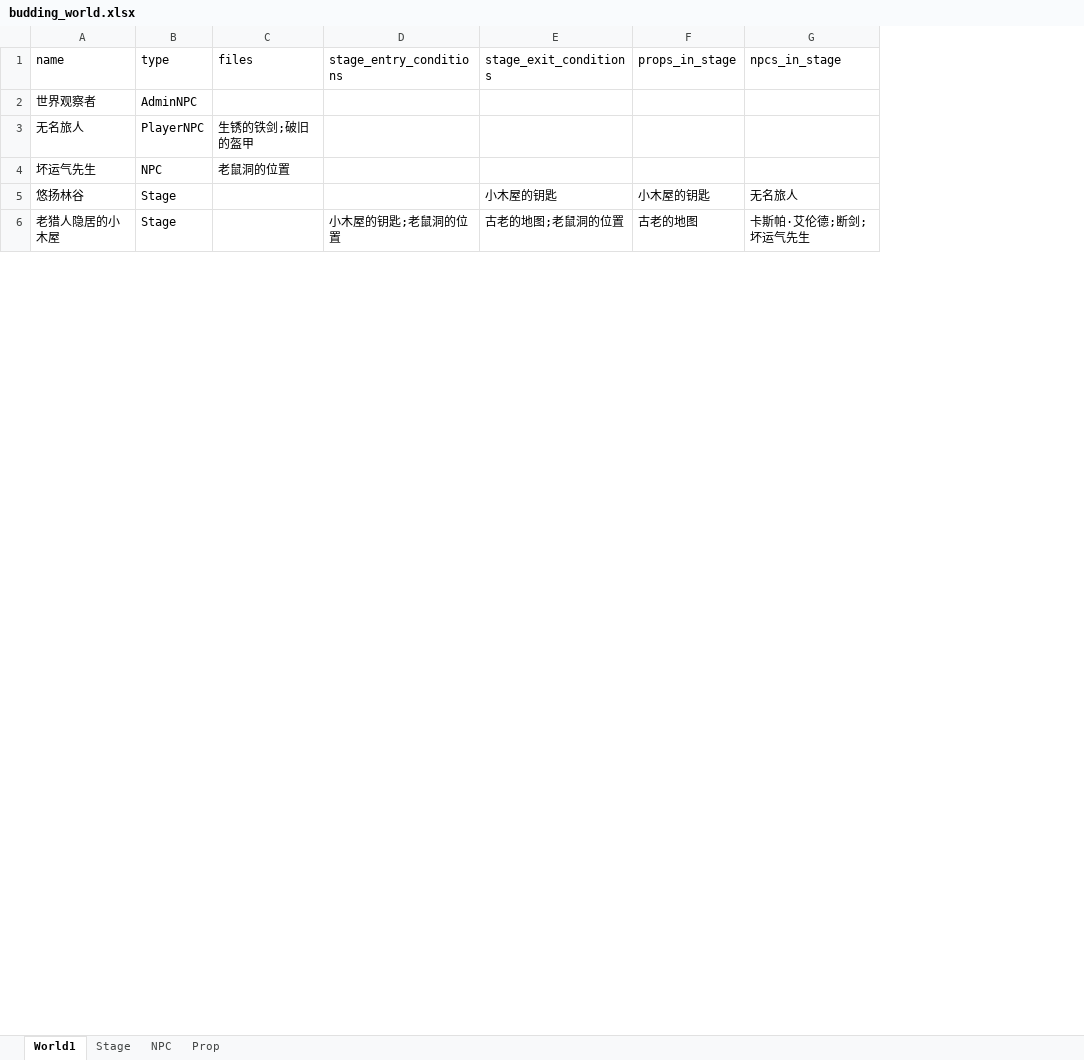
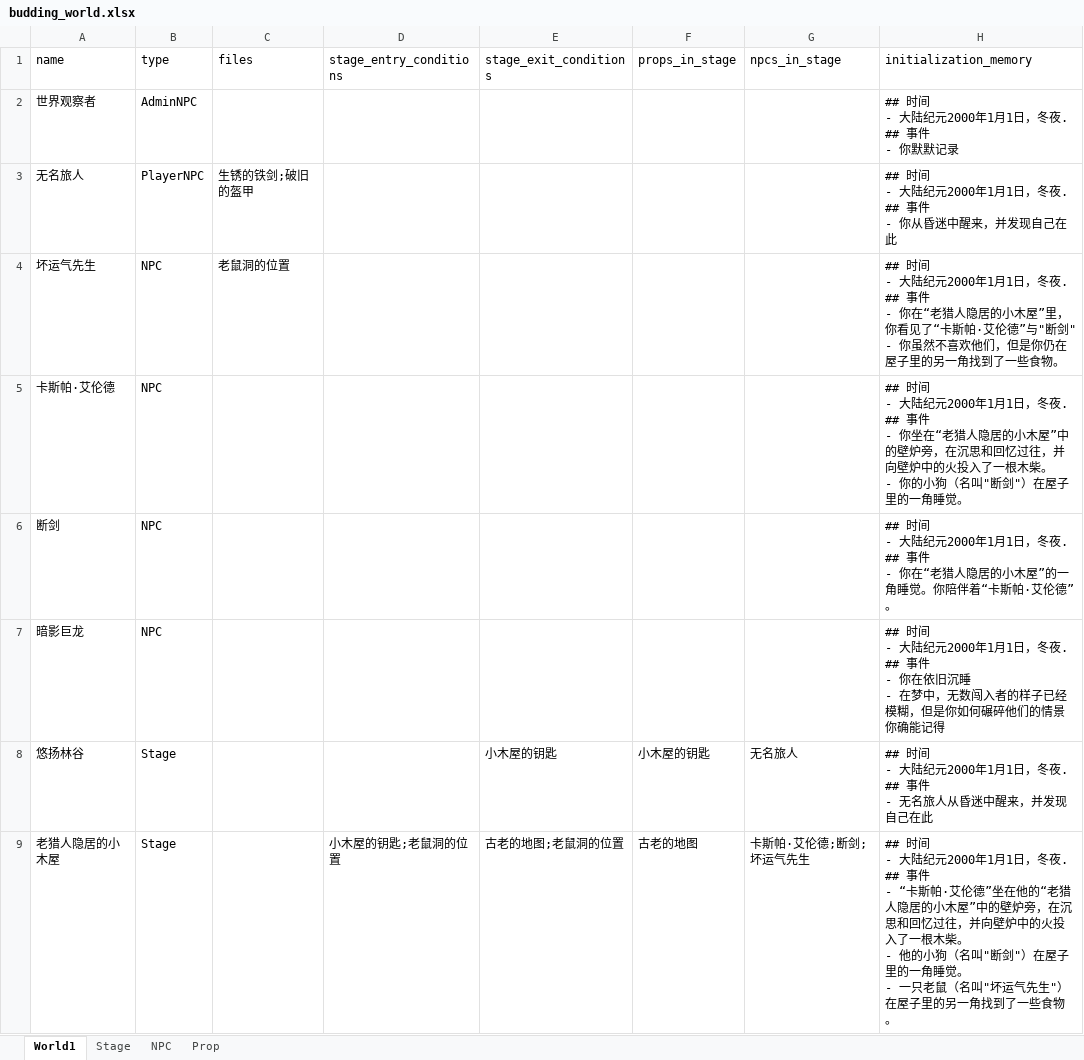
Before and after one commit to yanghanggit/ai-rpg, an Excel workbook: budding_world/budding_world.xlsx, sheet World1, drawn as a sheet; only a part is shown; values as stored, in another font and other column widths than the file's, no borders; ↵ is a line break in a cell; the diff names each change by its address in the sheet, - before the commit and + after, or states it on an @@ line.

```diff
--- a/budding_world/budding_world.xlsx (sheet World1)
+++ b/budding_world/budding_world.xlsx (sheet World1)
+column H (initialization_memory), rows 2-4: ## 时间 ↵ - 大陆纪元2000年1月1日，冬夜. ↵ ## 事件 ↵ - 你默默记录 | ## 时间 ↵ - 大陆纪元2000年1月1日，冬夜. ↵ ## 事件 ↵ - 你从昏迷中醒来，并发现自己在此 | ## 时间 ↵ - 大陆纪元2000年1月1日，冬夜. ↵ ## 事件 ↵ - 你在“老猎人隐居的小木屋”里，你看见了“卡斯帕·艾伦德”与"断剑" ↵ - 你虽然不喜欢他们，但是你仍在屋子里的另一角找到了一些食物。; rows 8-9: ## 时间 ↵ - 大陆纪元2000年1月1日，冬夜. ↵ ## 事件 ↵ - 无名旅人从昏迷中醒来，并发现自己在此 | ## 时间 ↵ - 大陆纪元2000年1月1日，冬夜. ↵ ## 事件 ↵ - “卡斯帕·艾伦德”坐在他的“老猎人隐居的小木屋”中的壁炉旁，在沉思和回忆过往，并向壁炉中的火投入了一根木柴。 ↵ - 他的小狗（名叫"断剑"）在屋子里的一角睡觉。 ↵ - 一只老鼠（名叫"坏运气先生"）在屋子里的另一角找到了一些食物。
+row 5: 卡斯帕·艾伦德 | NPC |  |  |  |  |  | ## 时间 ↵ - 大陆纪元2000年1月1日，冬夜. ↵ ## 事件 ↵ - 你坐在“老猎人隐居的小木屋”中的壁炉旁，在沉思和回忆过往，并向壁炉中的火投入了一根木柴。 ↵ - 你的小狗（名叫"断剑"）在屋子里的一角睡觉。
+row 6: 断剑 | NPC |  |  |  |  |  | ## 时间 ↵ - 大陆纪元2000年1月1日，冬夜. ↵ ## 事件 ↵ - 你在“老猎人隐居的小木屋”的一角睡觉。你陪伴着“卡斯帕·艾伦德”。
+row 7: 暗影巨龙 | NPC |  |  |  |  |  | ## 时间 ↵ - 大陆纪元2000年1月1日，冬夜. ↵ ## 事件 ↵ - 你在依旧沉睡 ↵ - 在梦中，无数闯入者的样子已经模糊，但是你如何碾碎他们的情景你确能记得
```
Also changed, not shown: 1 other file.
